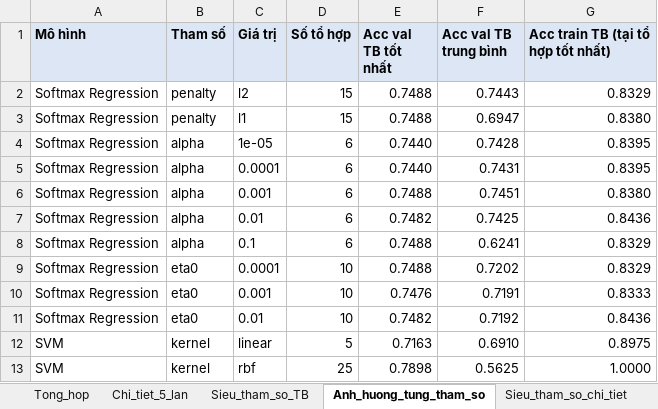
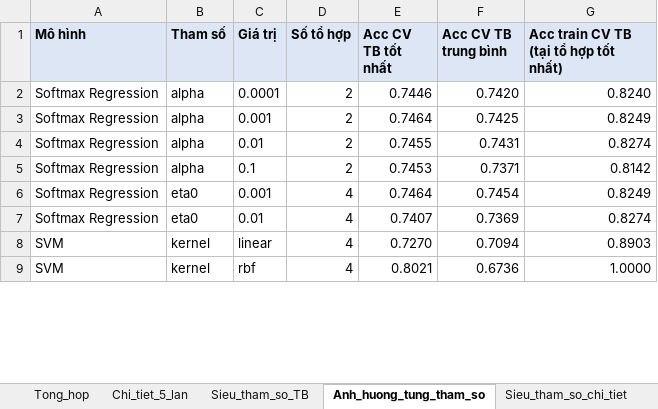
Before and after one commit to nguyetminh2708/Garbage-classification, an Excel workbook: ketqua/ket_qua_5_lan_chay.xlsx, sheet Anh_huong_tung_tham_so, drawn as a sheet; only a part is shown; values as stored, in another font and other column widths than the file's, no borders; removed rows and columns are numbered as before the commit, all else as after; the diff covers the shown part only; the diff names each change by its address in the sheet, - before the commit and + after, or states it on an @@ line.

```diff
--- a/ketqua/ket_qua_5_lan_chay.xlsx (sheet Anh_huong_tung_tham_so)
+++ b/ketqua/ket_qua_5_lan_chay.xlsx (sheet Anh_huong_tung_tham_so)
-E1: Acc val TB tốt nhất
+E1: Acc CV TB tốt nhất
-F1: Acc val TB trung bình
+F1: Acc CV TB trung bình
-G1: Acc train TB (tại tổ hợp tốt nhất)
+G1: Acc train CV TB (tại tổ hợp tốt nhất)
-row 2: Softmax Regression | penalty | l2 | 15 | 0.7488 | 0.7443 | 0.8329
-row 3: Softmax Regression | penalty | l1 | 15 | 0.7488 | 0.6947 | 0.8380
-row 4: Softmax Regression | alpha | 1e-05 | 6 | 0.7440 | 0.7428 | 0.8395
-D2:D5 (Số tổ hợp): 6
+D2:D5 (Số tổ hợp): 2
-E2 (Acc CV TB tốt nhất): 0.7440
+E2 (Acc CV TB tốt nhất): 0.7446
-F2 (Acc CV TB trung bình): 0.7431
+F2 (Acc CV TB trung bình): 0.7420
-G2: 0.8395
+G2: 0.8240
-E3 (Acc CV TB tốt nhất): 0.7488
+E3 (Acc CV TB tốt nhất): 0.7464
-F3 (Acc CV TB trung bình): 0.7451
+F3 (Acc CV TB trung bình): 0.7425
-G3: 0.8380
+G3: 0.8249
-E4 (Acc CV TB tốt nhất): 0.7482
+E4 (Acc CV TB tốt nhất): 0.7455
-F4 (Acc CV TB trung bình): 0.7425
+F4 (Acc CV TB trung bình): 0.7431
-G4: 0.8436
+G4: 0.8274
-E5 (Acc CV TB tốt nhất): 0.7488
+E5 (Acc CV TB tốt nhất): 0.7453
-F5 (Acc CV TB trung bình): 0.6241
+F5 (Acc CV TB trung bình): 0.7371
-G5: 0.8329
+G5: 0.8142
-row 9: Softmax Regression | eta0 | 0.0001 | 10 | 0.7488 | 0.7202 | 0.8329
-D6:D7 (Số tổ hợp): 10
+D6:D7 (Số tổ hợp): 4
-E6 (Acc CV TB tốt nhất): 0.7476
+E6 (Acc CV TB tốt nhất): 0.7464
-F6 (Acc CV TB trung bình): 0.7191
+F6 (Acc CV TB trung bình): 0.7454
-G6: 0.8333
+G6: 0.8249
-E7 (Acc CV TB tốt nhất): 0.7482
+E7 (Acc CV TB tốt nhất): 0.7407
-F7 (Acc CV TB trung bình): 0.7192
+F7 (Acc CV TB trung bình): 0.7369
-G7: 0.8436
+G7: 0.8274
-D8 (Số tổ hợp): 5
+D8 (Số tổ hợp): 4
-E8 (Acc CV TB tốt nhất): 0.7163
+E8 (Acc CV TB tốt nhất): 0.7270
-F8 (Acc CV TB trung bình): 0.6910
+F8 (Acc CV TB trung bình): 0.7094
-G8: 0.8975
+G8: 0.8903
-D9 (Số tổ hợp): 25
+D9 (Số tổ hợp): 4
-E9 (Acc CV TB tốt nhất): 0.7898
+E9 (Acc CV TB tốt nhất): 0.8021
-F9 (Acc CV TB trung bình): 0.5625
+F9 (Acc CV TB trung bình): 0.6736
```
Also changed, not shown: 11 removed rows and 32 edited cells elsewhere in this sheet, sheet Loss_theo_epoch, sheet Sieu_tham_so_chi_tiet, sheet Sieu_tham_so_TB, sheet Chi_tiet_5_lan, sheet Du_lieu_tung_lan, sheet Ma_tran_nham_lan, 3 more sheets, 8 other files.
